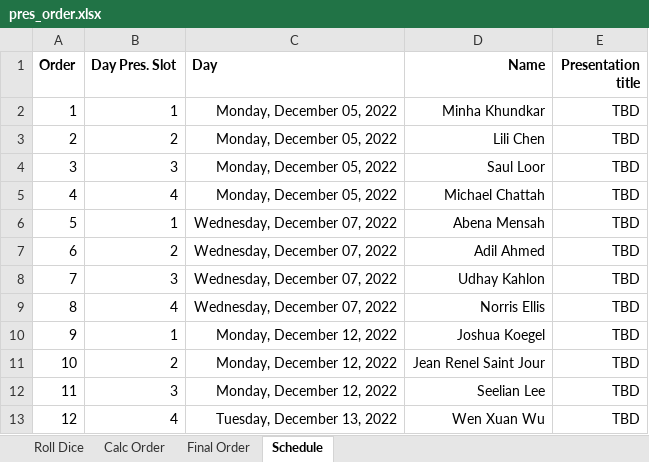
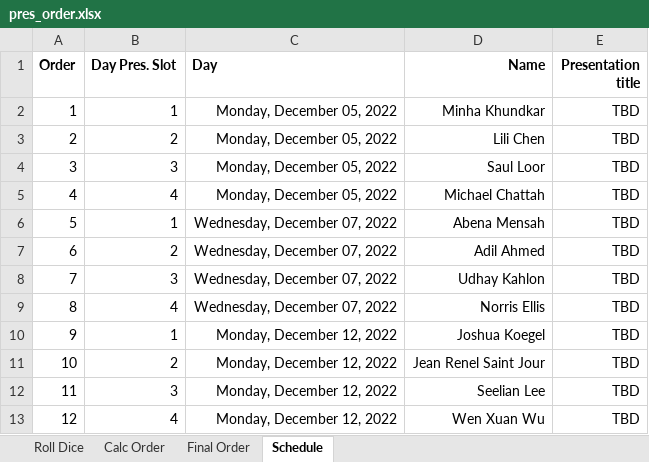
Before and after one commit to wwwedu/wwwedu.github.io, an Excel workbook: BC4400F22/Lecture23/pres_order.xlsx, sheet Schedule, drawn as a sheet; values as stored, in another font and other column widths than the file's, no borders; the diff names each change by its address in the sheet, - before the commit and + after, or states it on an @@ line.

```diff
--- a/BC4400F22/Lecture23/pres_order.xlsx (sheet Schedule)
+++ b/BC4400F22/Lecture23/pres_order.xlsx (sheet Schedule)
-C13 (Day): Tuesday, December 13, 2022
+C13 (Day): Monday, December 12, 2022
```
Also changed, not shown: sheet Calc Order, sheet Roll Dice.
